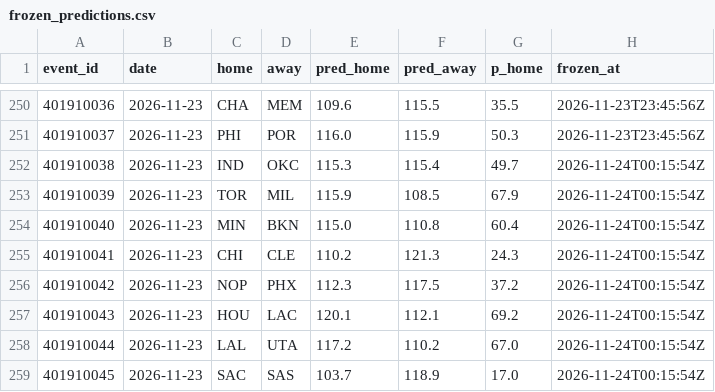
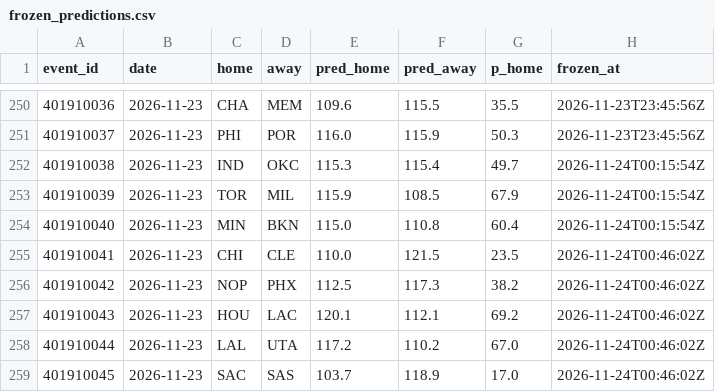
Before and after one commit to harisbyhaqi/hoopcast, a CSV file: data/frozen_predictions.csv, drawn as a sheet; only a part is shown, gaps mark what is left out.

```diff
--- a/data/frozen_predictions.csv
+++ b/data/frozen_predictions.csv
@@ -254,6 +254,6 @@ event_id,date,home,away,pred_home,pred_away,p_home,frozen_at
 401910040,2026-11-23,MIN,BKN,115.0,110.8,60.4,2026-11-24T00:15:54Z
-401910041,2026-11-23,CHI,CLE,110.2,121.3,24.3,2026-11-24T00:15:54Z
-401910042,2026-11-23,NOP,PHX,112.3,117.5,37.2,2026-11-24T00:15:54Z
-401910043,2026-11-23,HOU,LAC,120.1,112.1,69.2,2026-11-24T00:15:54Z
-401910044,2026-11-23,LAL,UTA,117.2,110.2,67.0,2026-11-24T00:15:54Z
-401910045,2026-11-23,SAC,SAS,103.7,118.9,17.0,2026-11-24T00:15:54Z
+401910041,2026-11-23,CHI,CLE,110.0,121.5,23.5,2026-11-24T00:46:02Z
+401910042,2026-11-23,NOP,PHX,112.5,117.3,38.2,2026-11-24T00:46:02Z
+401910043,2026-11-23,HOU,LAC,120.1,112.1,69.2,2026-11-24T00:46:02Z
+401910044,2026-11-23,LAL,UTA,117.2,110.2,67.0,2026-11-24T00:46:02Z
+401910045,2026-11-23,SAC,SAS,103.7,118.9,17.0,2026-11-24T00:46:02Z
```
Also changed, not shown: data/schedule.csv, 6 other files.
